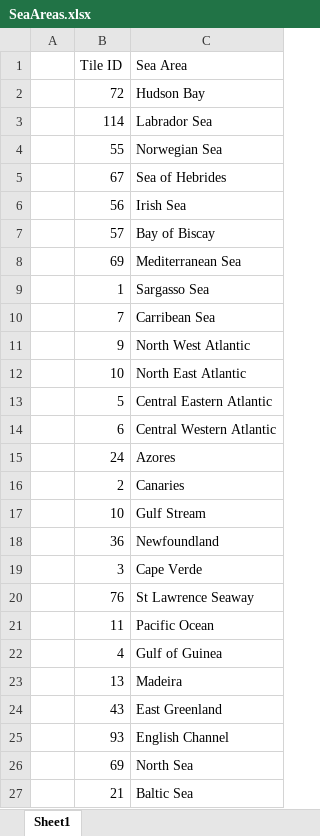
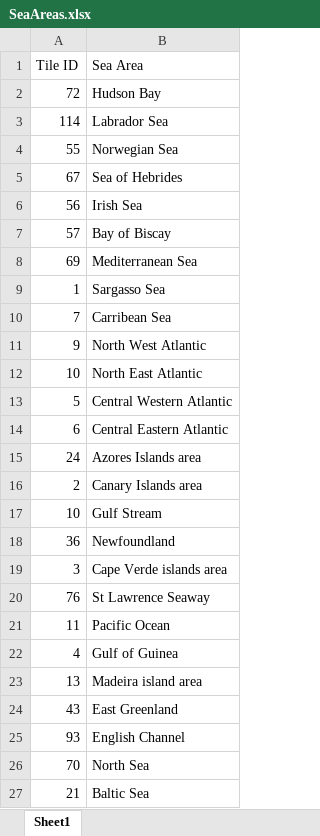
Before and after one commit to hugh1tj/Edward, an Excel workbook: src/assets/data/SeaAreas.xlsx, sheet Sheet1, drawn as a sheet; values as stored, in another font and other column widths than the file's, no borders; removed rows and columns are numbered as before the commit, all else as after; the diff names each change by its address in the sheet, - before the commit and + after, or states it on an @@ line.

```diff
--- a/src/assets/data/SeaAreas.xlsx (sheet Sheet1)
+++ b/src/assets/data/SeaAreas.xlsx (sheet Sheet1)
-column A, empty
-B13 (Sea Area): Central Eastern Atlantic
+B13 (Sea Area): Central Western Atlantic
-B14 (Sea Area): Central Western Atlantic
+B14 (Sea Area): Central Eastern Atlantic
-B15 (Sea Area): Azores
+B15 (Sea Area): Azores Islands area
-B16 (Sea Area): Canaries
+B16 (Sea Area): Canary Islands area
-B19 (Sea Area): Cape Verde
+B19 (Sea Area): Cape Verde islands area
-B23 (Sea Area): Madeira
+B23 (Sea Area): Madeira island area
-A26 (Tile ID): 69
+A26 (Tile ID): 70
```
Also changed, not shown: 11 other files.
